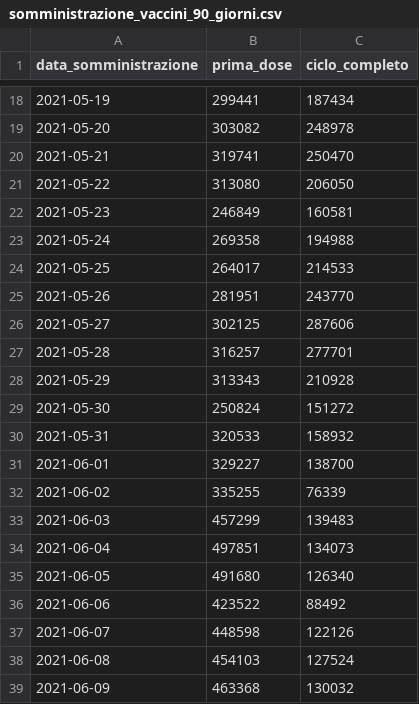
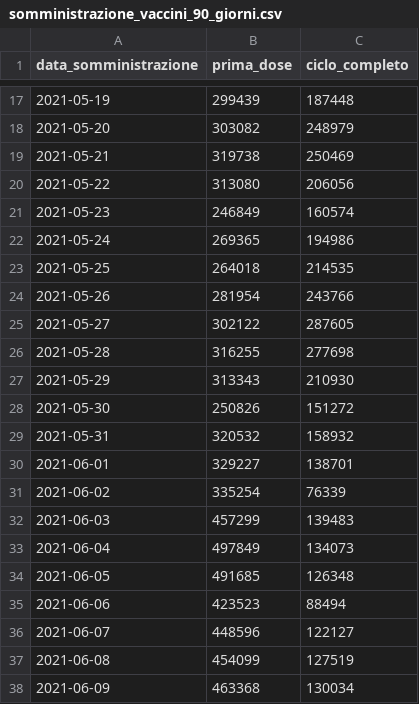
Before and after one commit to ivoruaro/dati, a CSV file: csv/somministrazione_vaccini_90_giorni.csv, drawn as a sheet; only a part is shown, gaps mark what is left out; the diff covers the shown part only.

```diff
--- a/csv/somministrazione_vaccini_90_giorni.csv
+++ b/csv/somministrazione_vaccini_90_giorni.csv
@@ -18,22 +17,22 @@ data_somministrazione,prima_dose,ciclo_completo
-2021-05-19,299441,187434
-2021-05-20,303082,248978
-2021-05-21,319741,250470
-2021-05-22,313080,206050
-2021-05-23,246849,160581
-2021-05-24,269358,194988
-2021-05-25,264017,214533
-2021-05-26,281951,243770
-2021-05-27,302125,287606
-2021-05-28,316257,277701
-2021-05-29,313343,210928
-2021-05-30,250824,151272
-2021-05-31,320533,158932
-2021-06-01,329227,138700
-2021-06-02,335255,76339
+2021-05-19,299439,187448
+2021-05-20,303082,248979
+2021-05-21,319738,250469
+2021-05-22,313080,206056
+2021-05-23,246849,160574
+2021-05-24,269365,194986
+2021-05-25,264018,214535
+2021-05-26,281954,243766
+2021-05-27,302122,287605
+2021-05-28,316255,277698
+2021-05-29,313343,210930
+2021-05-30,250826,151272
+2021-05-31,320532,158932
+2021-06-01,329227,138701
+2021-06-02,335254,76339
 2021-06-03,457299,139483
-2021-06-04,497851,134073
-2021-06-05,491680,126340
-2021-06-06,423522,88492
-2021-06-07,448598,122126
-2021-06-08,454103,127524
-2021-06-09,463368,130032
+2021-06-04,497849,134073
+2021-06-05,491685,126348
+2021-06-06,423523,88494
+2021-06-07,448596,122127
+2021-06-08,454099,127519
+2021-06-09,463368,130034
```
Also changed, not shown: 1 added row, 1 removed row and 130 edited cells elsewhere in this file.
